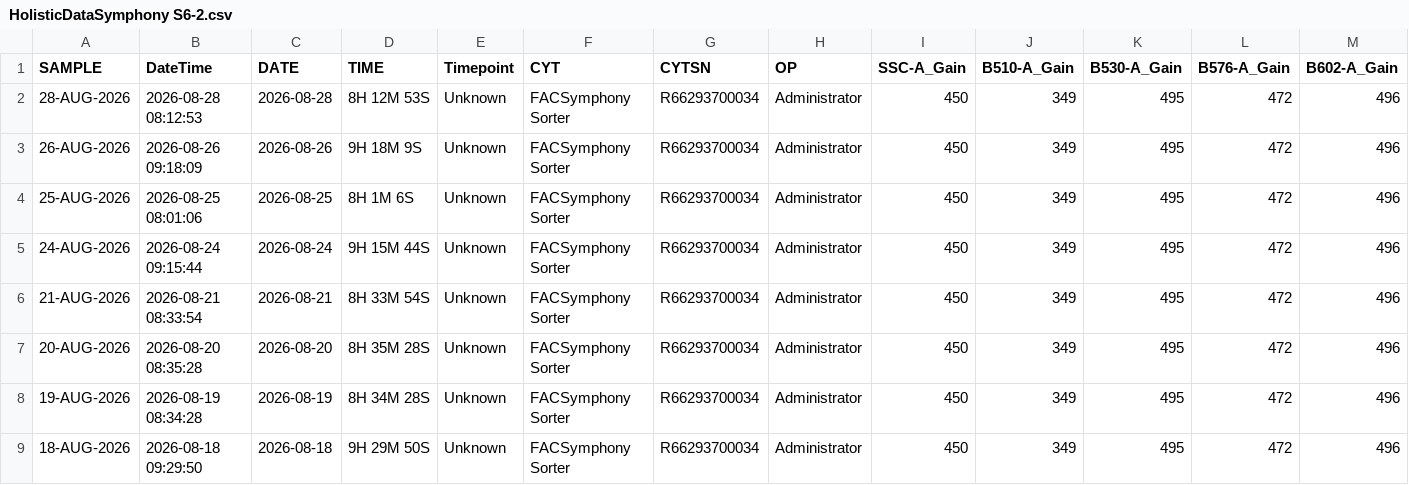
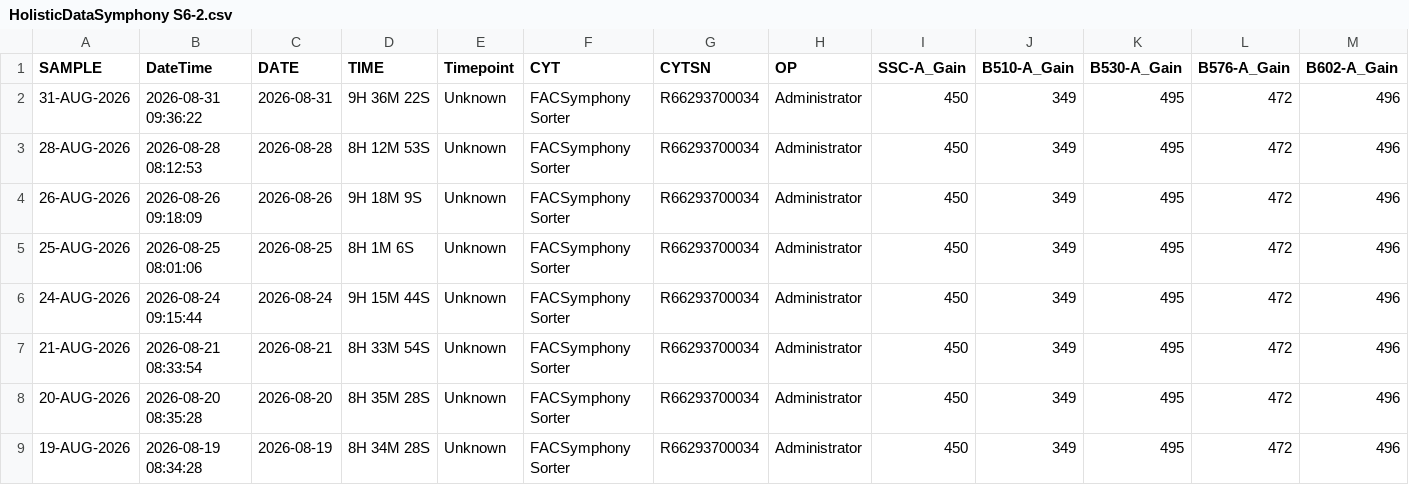
Before and after one commit to ncolven/InstrumentQC, a CSV file: data/Symphony S6-2/Archive/HolisticDataSymphony S6-2.csv, drawn as a sheet; only a part is shown; the shorter side is filled out with more unchanged rows; rows hold the shown columns only; the diff names each change by its address in the sheet, - before the commit and + after, or states it on an @@ line.

Commit message:
Update for Symphony S6-2 on 2026-08-31

```diff
--- a/data/Symphony S6-2/Archive/HolisticDataSymphony S6-2.csv
+++ b/data/Symphony S6-2/Archive/HolisticDataSymphony S6-2.csv
+row 2: 31-AUG-2026 | 2026-08-31 09:36:22 | 2026-08-31 | 9H 36M 22S | Unknown | FACSymphony Sorter | R66293700034 | Administrator | 450 | 349 | 495 | 472 | 496
```
Also changed, not shown: 1 other file.
